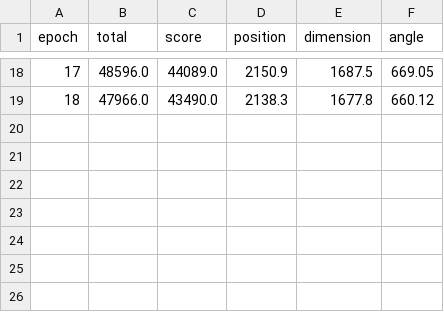
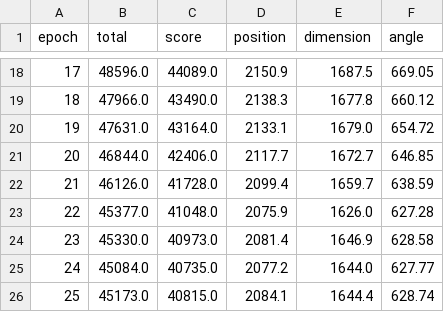
Before and after one commit to Molly-Dooker/oft, a CSV file: results/cswr/train.csv, drawn as a sheet; only a part is shown, gaps mark what is left out.

```diff
--- a/results/cswr/train.csv
+++ b/results/cswr/train.csv
@@ -19 +19,8 @@ epoch,total,score,position,dimension,angle
 18,47966.0,43490.0,2138.3,1677.8,660.12
+19,47631.0,43164.0,2133.1,1679.0,654.72
+20,46844.0,42406.0,2117.7,1672.7,646.85
+21,46126.0,41728.0,2099.4,1659.7,638.59
+22,45377.0,41048.0,2075.9,1626.0,627.28
+23,45330.0,40973.0,2081.4,1646.9,628.58
+24,45084.0,40735.0,2077.2,1644.0,627.77
+25,45173.0,40815.0,2084.1,1644.4,628.74
```
Also changed, not shown: 7 other files.
